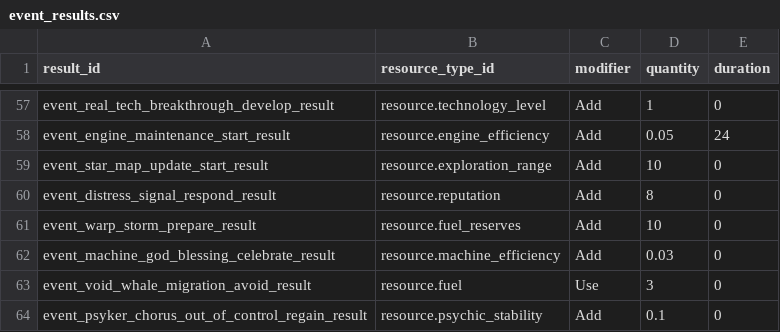
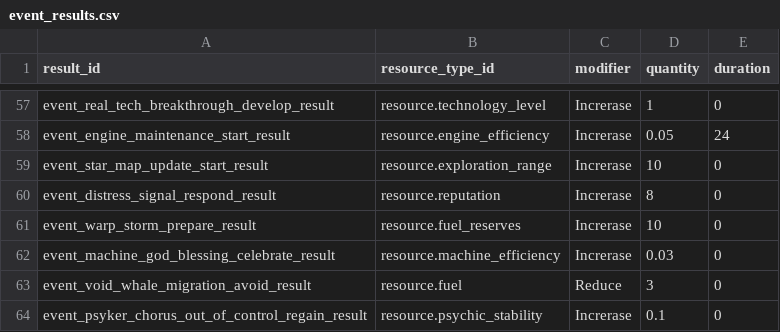
Before and after one commit to raynoldfeng/survivor_data_mock, a CSV file: resources/event_results.csv, drawn as a sheet; only a part is shown, gaps mark what is left out; the diff covers the shown part only; the diff names each change by its address in the sheet, - before the commit and + after, or states it on an @@ line.

```diff
--- a/resources/event_results.csv
+++ b/resources/event_results.csv
-C57:C62 (modifier): Add
+C57:C62 (modifier): Increrase
-C63 (modifier): Use
+C63 (modifier): Reduce
-C64 (modifier): Add
+C64 (modifier): Increrase
```
Also changed, not shown: 44 edited cells elsewhere in this file, resources/event_info.csv, resources/event_phases.csv, 21 other files.
